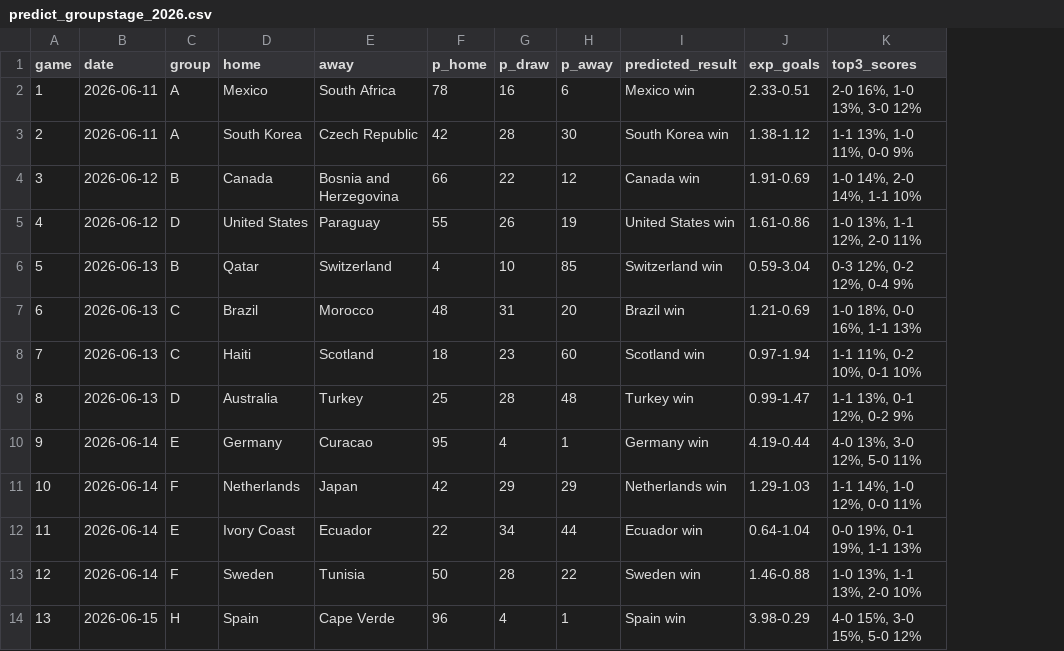
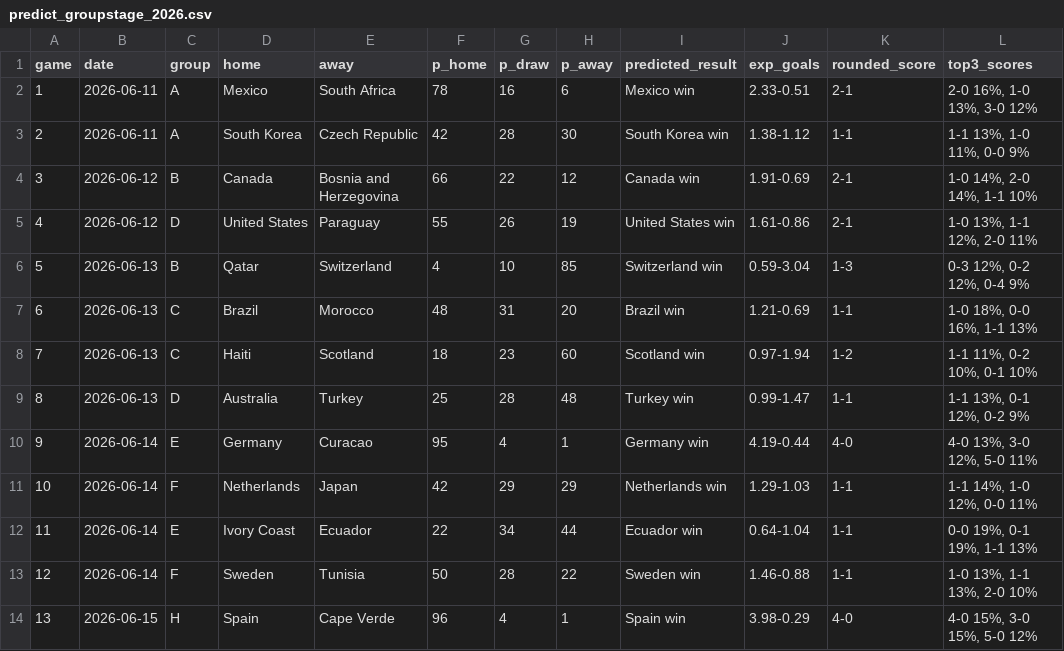
Before and after one commit to andreskoenig/OpenOdds26, a CSV file: data/predict_groupstage_2026.csv, drawn as a sheet; only a part is shown; the diff names each change by its address in the sheet, - before the commit and + after, or states it on an @@ line.

```diff
--- a/data/predict_groupstage_2026.csv
+++ b/data/predict_groupstage_2026.csv
+column K (rounded_score), rows 2-14: 2-1 | 1-1 | 2-1 | 2-1 | 1-3 | 1-1 | 1-2 | 1-1 | 4-0 | 1-1 | 1-1 | 1-1 | 4-0
```
